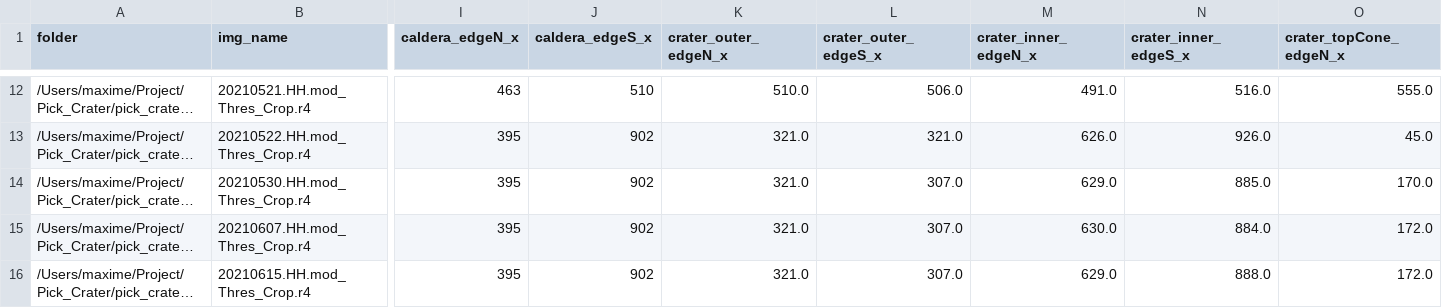
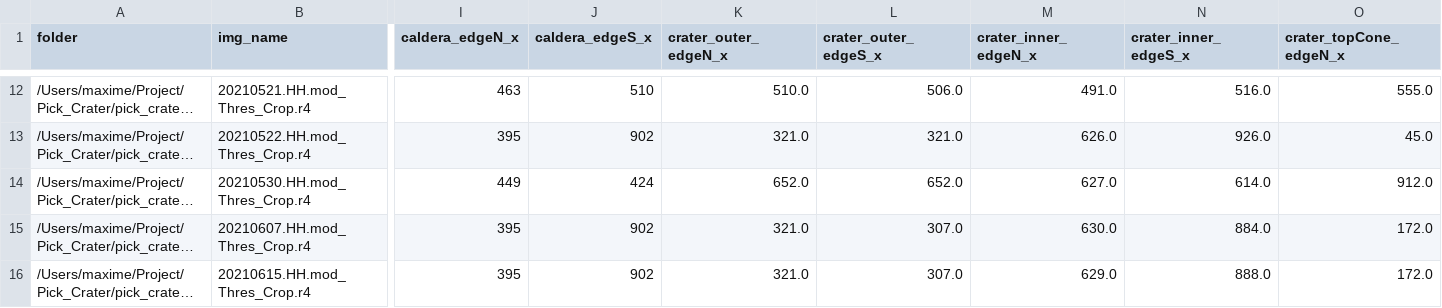
Before and after one commit to mjaspard/pick_crater_2D, a CSV file: pick_app/picking_ALL_updated.csv, drawn as a sheet; only a part is shown, gaps mark what is left out; long unchanged cells end in …; the diff covers the shown part only; the diff names each change by its address in the sheet, - before the commit and + after, or states it on an @@ line.

```diff
--- a/pick_app/picking_ALL_updated.csv
+++ b/pick_app/picking_ALL_updated.csv
-I14 (caldera_edgeN_x): 395
+I14 (caldera_edgeN_x): 449
-J14 (caldera_edgeS_x): 902
+J14 (caldera_edgeS_x): 424
-K14 (crater_outer_edgeN_x): 321.0
+K14 (crater_outer_edgeN_x): 652.0
-L14 (crater_outer_edgeS_x): 307.0
+L14 (crater_outer_edgeS_x): 652.0
-M14 (crater_inner_edgeN_x): 629.0
+M14 (crater_inner_edgeN_x): 627.0
-N14 (crater_inner_edgeS_x): 885.0
+N14 (crater_inner_edgeS_x): 614.0
-O14 (crater_topCone_edgeN_x): 170.0
+O14 (crater_topCone_edgeN_x): 912.0
```
Also changed, not shown: 50 edited cells elsewhere in this file, 7 other files.
